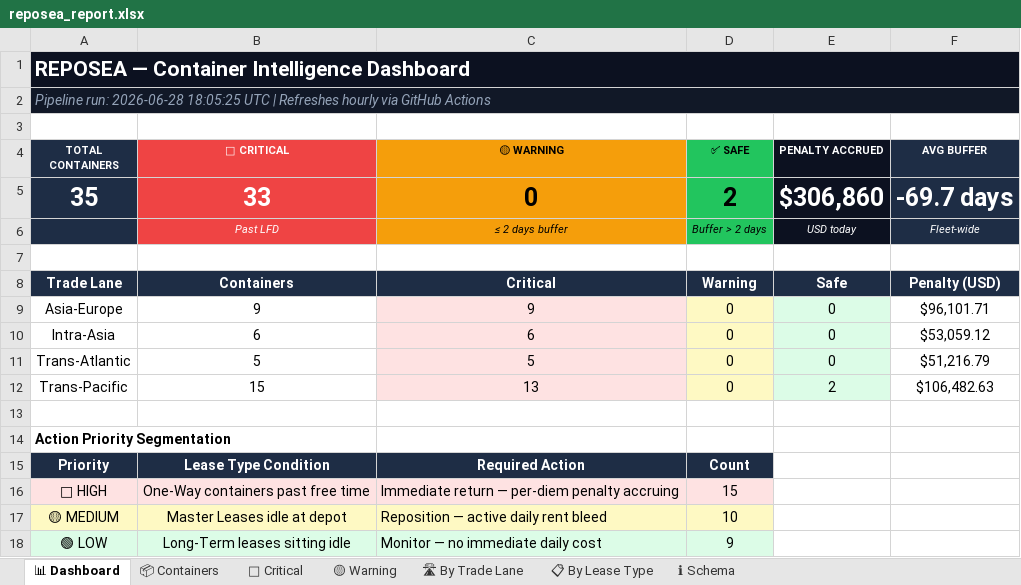
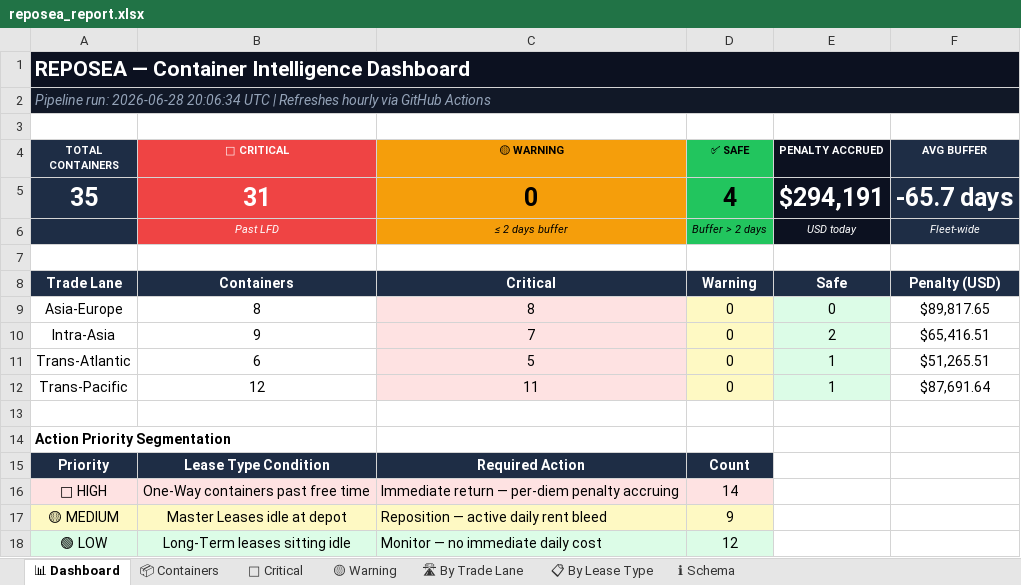
Before and after one commit to rahulmistry18/Reposea_container_optimizer, an Excel workbook: data/exports/reposea_report.xlsx, sheet 📊 Dashboard, drawn as a sheet; values as stored, in another font and other column widths than the file's, no borders; the diff names each change by its address in the sheet, - before the commit and + after, or states it on an @@ line.

```diff
--- a/data/exports/reposea_report.xlsx (sheet 📊 Dashboard)
+++ b/data/exports/reposea_report.xlsx (sheet 📊 Dashboard)
-A2 (TOTAL CONTAINERS): …run: 2026-06-28 18:05:25 UTC |…
+A2 (TOTAL CONTAINERS): …run: 2026-06-28 20:06:34 UTC |…
-B5 (🔴 CRITICAL): 33
+B5 (🔴 CRITICAL): 31
-D5 (✅ SAFE): 2
+D5 (✅ SAFE): 4
-E5 (PENALTY ACCRUED): $306,860
+E5 (PENALTY ACCRUED): $294,191
-F5 (AVG BUFFER): -69.7 days
+F5 (AVG BUFFER): -65.7 days
-B9 (🔴 CRITICAL): 9
+B9 (🔴 CRITICAL): 8
-C9 (🟡 WARNING): 9
+C9 (🟡 WARNING): 8
-F9 (AVG BUFFER): $96,101.71
+F9 (AVG BUFFER): $89,817.65
-B10 (🔴 CRITICAL): 6
+B10 (🔴 CRITICAL): 9
-C10 (🟡 WARNING): 6
+C10 (🟡 WARNING): 7
-E10 (PENALTY ACCRUED): 0
+E10 (PENALTY ACCRUED): 2
-F10 (AVG BUFFER): $53,059.12
+F10 (AVG BUFFER): $65,416.51
-B11 (🔴 CRITICAL): 5
+B11 (🔴 CRITICAL): 6
-E11 (PENALTY ACCRUED): 0
+E11 (PENALTY ACCRUED): 1
-F11 (AVG BUFFER): $51,216.79
+F11 (AVG BUFFER): $51,265.51
-B12 (🔴 CRITICAL): 15
+B12 (🔴 CRITICAL): 12
-C12 (🟡 WARNING): 13
+C12 (🟡 WARNING): 11
-E12 (PENALTY ACCRUED): 2
+E12 (PENALTY ACCRUED): 1
-F12 (AVG BUFFER): $106,482.63
+F12 (AVG BUFFER): $87,691.64
-D16 (✅ SAFE): 15
+D16 (✅ SAFE): 14
-D17 (✅ SAFE): 10
+D17 (✅ SAFE): 9
-D18 (✅ SAFE): 9
+D18 (✅ SAFE): 12
```
Also changed, not shown: sheet 📦 Containers, sheet 🔴 Critical, sheet 🛣 By Trade Lane, sheet 📋 By Lease Type, 7 other files.
